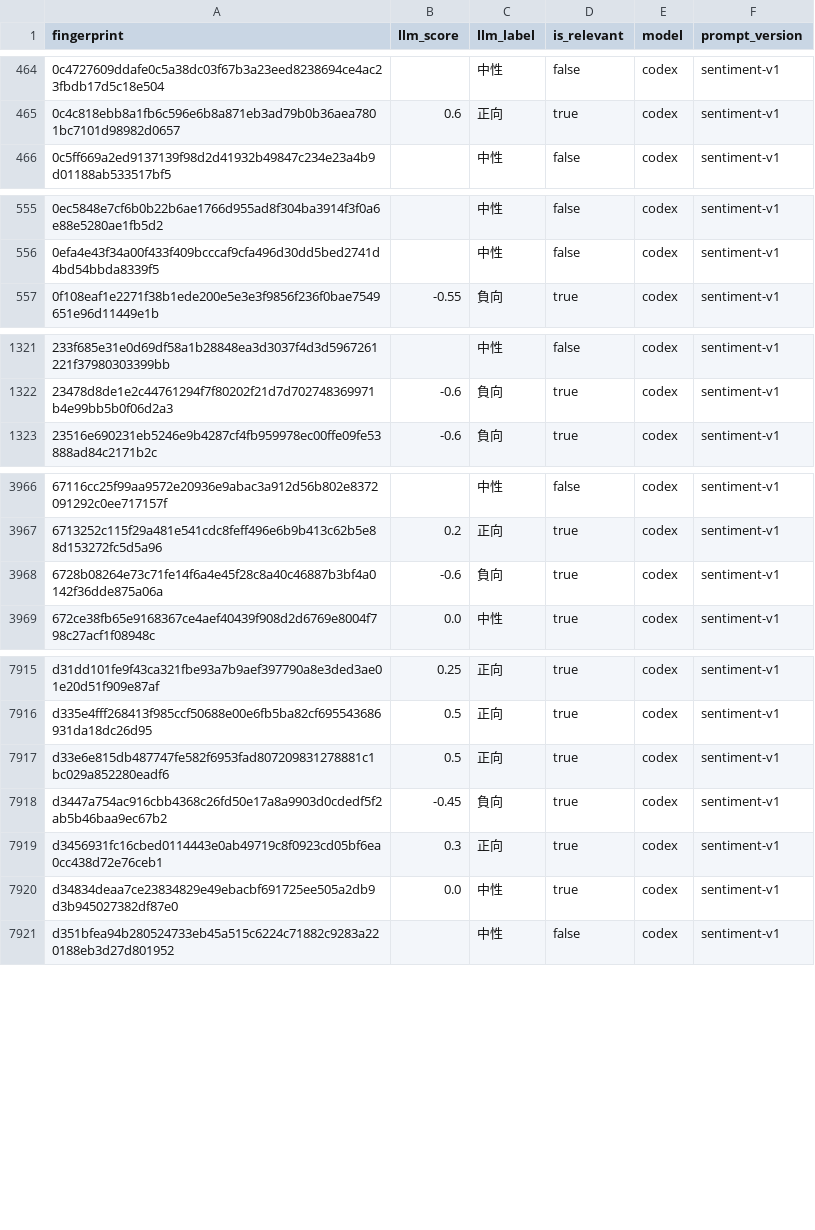
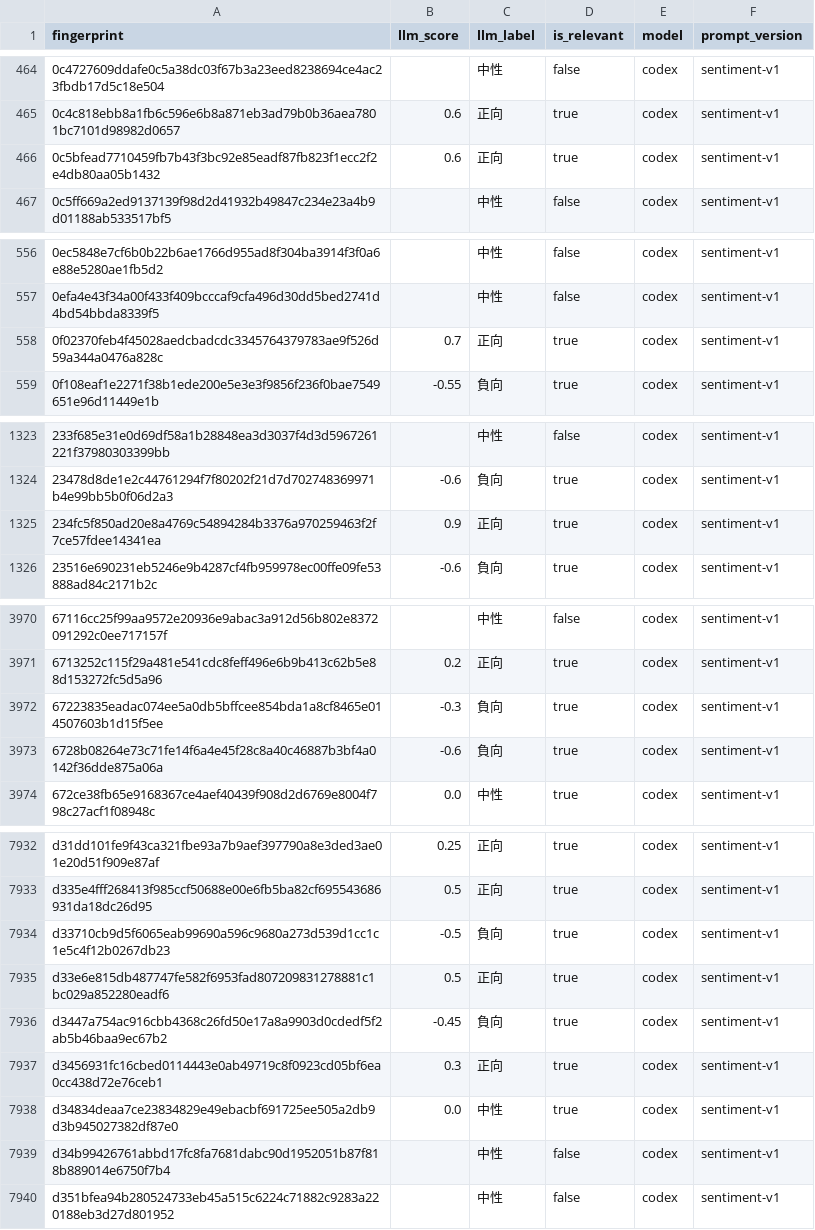
Before and after one commit to YuHsunWang/cvs-radar, a CSV file: data/labels/sentiment_fingerprint_labels.csv, drawn as a sheet; only a part is shown, gaps mark what is left out; the diff covers the shown part only.

```diff
--- a/data/labels/sentiment_fingerprint_labels.csv
+++ b/data/labels/sentiment_fingerprint_labels.csv
@@ -465,2 +465,3 @@
 0c4c818ebb8a1fb6c596e6b8a871eb3ad79b0b36aea7801bc7101d98982d0657,0.6,正向,true,codex,sentiment-v1
+0c5bfead7710459fb7b43f3bc92e85eadf87fb823f1ecc2f2e4db80aa05b1432,0.6,正向,true,codex,sentiment-v1
 0c5ff669a2ed9137139f98d2d41932b49847c234e23a4b9d01188ab533517bf5,,中性,false,codex,sentiment-v1
@@ -556,2 +557,3 @@
 0efa4e43f34a00f433f409bcccaf9cfa496d30dd5bed2741d4bd54bbda8339f5,,中性,false,codex,sentiment-v1
+0f02370feb4f45028aedcbadcdc3345764379783ae9f526d59a344a0476a828c,0.7,正向,true,codex,sentiment-v1
 0f108eaf1e2271f38b1ede200e5e3e3f9856f236f0bae7549651e96d11449e1b,-0.55,負向,true,codex,sentiment-v1
@@ -1322,2 +1324,3 @@
 23478d8de1e2c44761294f7f80202f21d7d702748369971b4e99bb5b0f06d2a3,-0.6,負向,true,codex,sentiment-v1
+234fc5f850ad20e8a4769c54894284b3376a970259463f2f7ce57fdee14341ea,0.9,正向,true,codex,sentiment-v1
 23516e690231eb5246e9b4287cf4fb959978ec00ffe09fe53888ad84c2171b2c,-0.6,負向,true,codex,sentiment-v1
@@ -3967,2 +3971,3 @@
 6713252c115f29a481e541cdc8feff496e6b9b413c62b5e88d153272fc5d5a96,0.2,正向,true,codex,sentiment-v1
+67223835eadac074ee5a0db5bffcee854bda1a8cf8465e014507603b1d15f5ee,-0.3,負向,true,codex,sentiment-v1
 6728b08264e73c71fe14f6a4e45f28c8a40c46887b3bf4a0142f36dde875a06a,-0.6,負向,true,codex,sentiment-v1
@@ -7916,2 +7933,3 @@ d31dd101fe9f43ca321fbe93a7b9aef397790a8e3ded3ae01e20d51f909e87af,0.25,正向,tru
 d335e4fff268413f985ccf50688e00e6fb5ba82cf695543686931da18dc26d95,0.5,正向,true,codex,sentiment-v1
+d33710cb9d5f6065eab99690a596c9680a273d539d1cc1c1e5c4f12b0267db23,-0.5,負向,true,codex,sentiment-v1
 d33e6e815db487747fe582f6953fad807209831278881c1bc029a852280eadf6,0.5,正向,true,codex,sentiment-v1
@@ -7920,2 +7938,3 @@ d3456931fc16cbed0114443e0ab49719c8f0923cd05bf6ea0cc438d72e76ceb1,0.3,正向,true
 d34834deaa7ce23834829e49ebacbf691725ee505a2db9d3b945027382df87e0,0.0,中性,true,codex,sentiment-v1
+d34b99426761abbd17fc8fa7681dabc90d1952051b87f818b889014e6750f7b4,,中性,false,codex,sentiment-v1
 d351bfea94b280524733eb45a515c6224c71882c9283a220188eb3d27d801952,,中性,false,codex,sentiment-v1
```
Also changed, not shown: 17 added rows elsewhere in this file, 2 other files.
